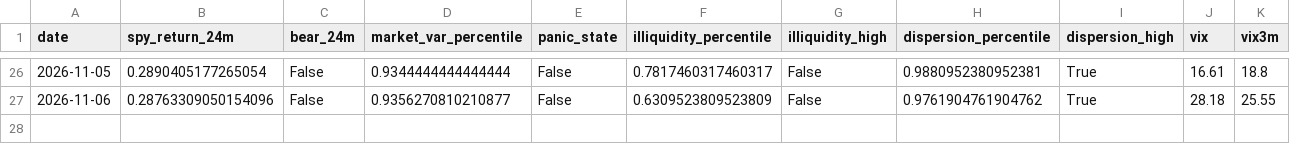
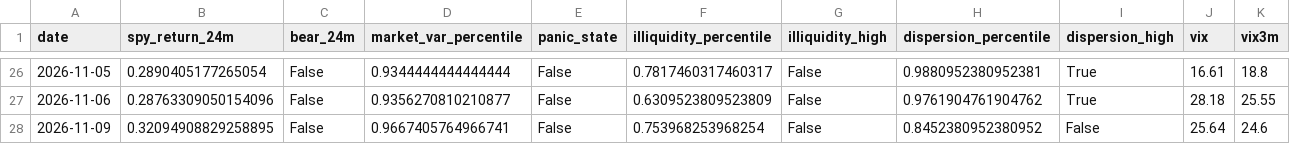
Before and after one commit to Raskull-ux/Options-Bot-Prototype, a CSV file: data/regime_state.csv, drawn as a sheet; only a part is shown, gaps mark what is left out; rows hold the shown columns only; the diff names each change by its address in the sheet, - before the commit and + after, or states it on an @@ line.

```diff
--- a/data/regime_state.csv
+++ b/data/regime_state.csv
+row 28: 2026-11-09 | 0.32094908829258895 | False | 0.9667405764966741 | False | 0.753968253968254 | False | 0.8452380952380952 | False | 25.64 | 24.6
```
Also changed, not shown: data/collector_run_log.csv, data/earnings_calendar.csv, 7 other files.
